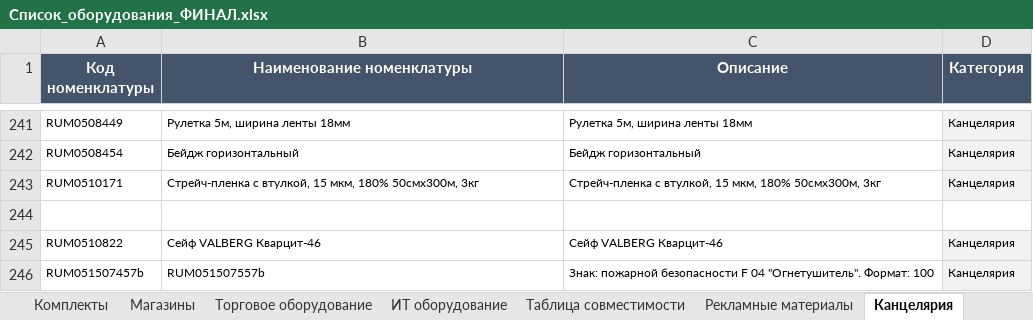
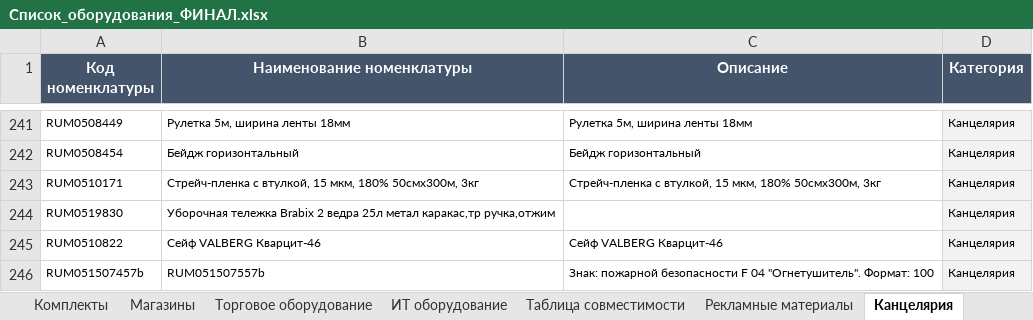
Before and after one commit to skbmaksim82-byte/Portal-zakazov, an Excel workbook: Список_оборудования_ФИНАЛ.xlsx, sheet Канцелярия, drawn as a sheet; only a part is shown, gaps mark what is left out; values as stored, in another font and other column widths than the file's, no borders; the diff names each change by its address in the sheet, - before the commit and + after, or states it on an @@ line.

```diff
--- a/Список_оборудования_ФИНАЛ.xlsx (sheet Канцелярия)
+++ b/Список_оборудования_ФИНАЛ.xlsx (sheet Канцелярия)
-row 244: (empty)
+row 244: RUM0519830 | Уборочная тележка Brabix 2 ведра 25л метал каракас,тр ручка,отжим |  | Канцелярия
-D244 fill: none
+D244 fill: #F2F2F2
```
Also changed, not shown: sheet Торговое оборудование, sheet Рекламные материалы, sheet Ювелирное оборудование, sheet Световое оборудование, sheet ИТ оборудование.
